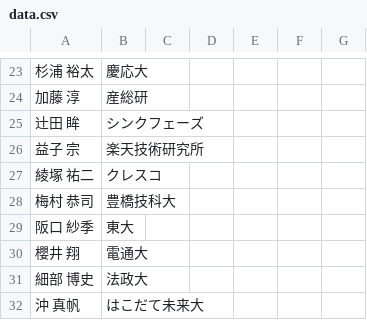
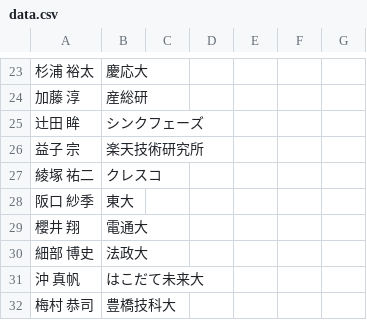
Before and after one commit to WISSOrg/gen-html-2018, a CSV file: data.csv, drawn as a sheet; only a part is shown, gaps mark what is left out; the shorter side is filled out with more unchanged rows.

Commit message:
Remove duplicated row

```diff
--- a/data.csv
+++ b/data.csv
@@ -27,3 +27,2 @@
 綾塚 祐二,クレスコ,,,,,
-梅村 恭司,豊橋技科大,,,,,
 阪口 紗季,東大,,,,,
```
